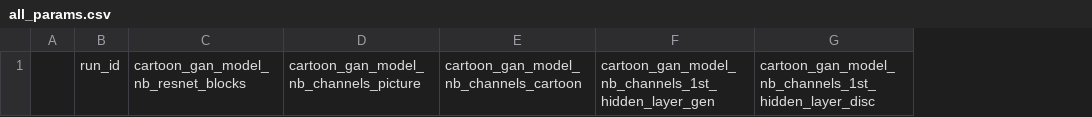
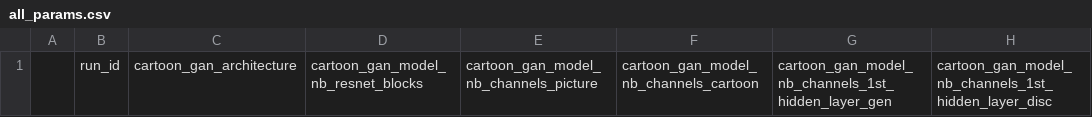
Before and after one commit to NicolasLaube/deep-cartoonization, a CSV file: logs/all_params.csv, drawn as a sheet; only a part is shown; the diff names each change by its address in the sheet, - before the commit and + after, or states it on an @@ line.

```diff
--- a/logs/all_params.csv
+++ b/logs/all_params.csv
+column C, row 1: cartoon_gan_architecture
```
Also changed, not shown: 9 other files.
